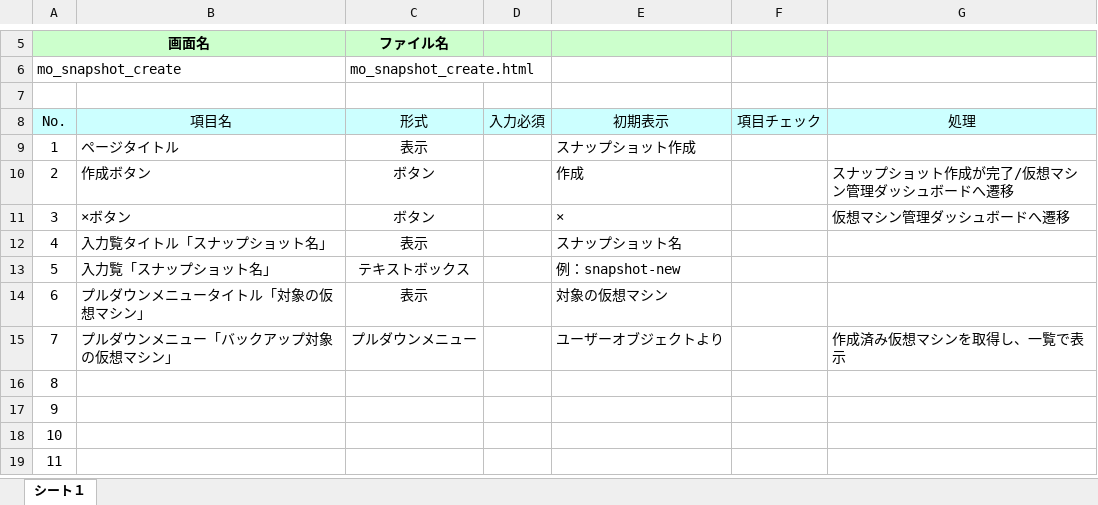
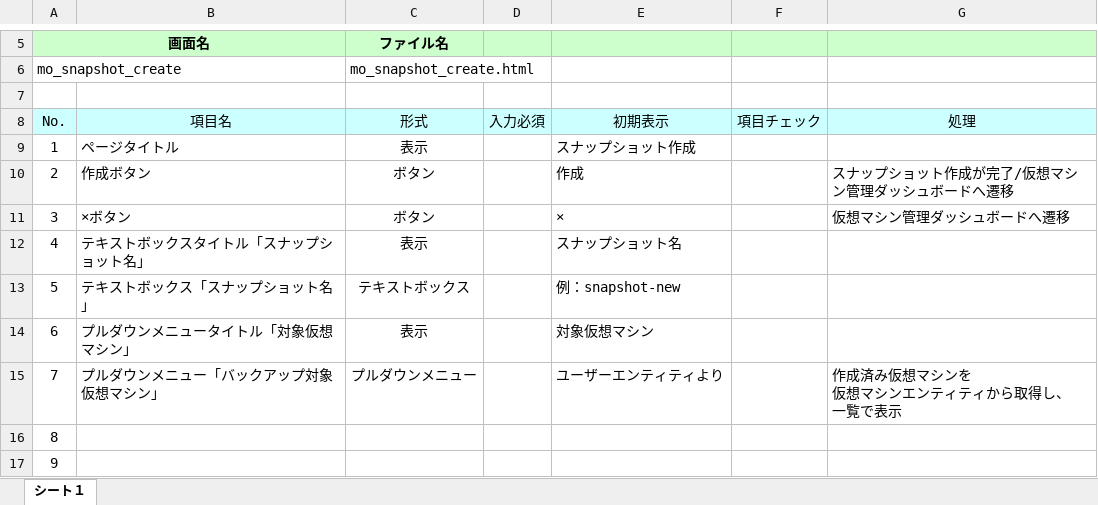
Before and after one commit to okkass/Kamata-Cloud-Infrastructure, an Excel workbook: docs/画面項目定義書/mo_snapshot_create.xlsx, sheet シート１, drawn as a sheet; only a part is shown, gaps mark what is left out; the shorter side is filled out with more unchanged rows; values as stored, in another font and other column widths than the file's, no borders; charts and pictures not drawn; ↵ is a line break in a cell; the diff names each change by its address in the sheet, - before the commit and + after, or states it on an @@ line.

Commit message:
画面レイアウト　ストレージ系追加　画面項目定義  mo_snapshot_create 修正

```diff
--- a/docs/画面項目定義書/mo_snapshot_create.xlsx (sheet シート１)
+++ b/docs/画面項目定義書/mo_snapshot_create.xlsx (sheet シート１)
-B12 (項目名): 入力覧タイトル「スナップショット名」
+B12 (項目名): テキストボックスタイトル「スナップショット名」
-B13 (項目名): 入力覧「スナップショット名」
+B13 (項目名): テキストボックス「スナップショット名」
-B14 (項目名): プルダウンメニュータイトル「対象の仮想マシン」
+B14 (項目名): プルダウンメニュータイトル「対象仮想マシン」
-E14 (初期表示): 対象の仮想マシン
+E14 (初期表示): 対象仮想マシン
-B15 (項目名): プルダウンメニュー「バックアップ対象の仮想マシン」
+B15 (項目名): プルダウンメニュー「バックアップ対象仮想マシン」
-E15 (初期表示): ユーザーオブジェクトより
+E15 (初期表示): ユーザーエンティティより
-G15 (処理): 作成済み仮想マシンを取得し、一覧で表示
+G15 (処理): 作成済み仮想マシンを ↵ 仮想マシンエンティティから取得し、 ↵ 一覧で表示
```
Also changed, not shown: 4 other files.
